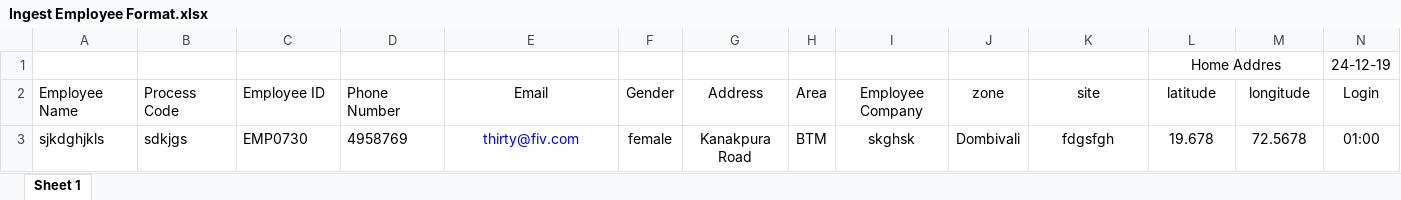
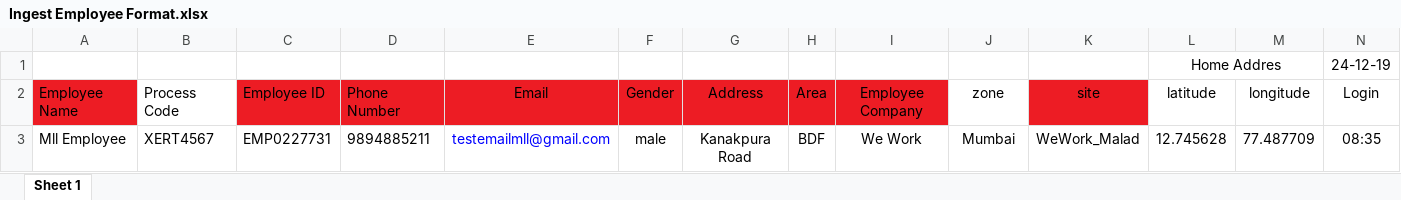
Before and after one commit to sandeep1988/vaayu, an Excel workbook: public/Ingest Employee Format.xlsx, sheet Sheet 1, drawn as a sheet; only a part is shown; values as stored, in another font and other column widths than the file's, no borders; removed rows and columns are numbered as before the commit, all else as after; rows hold the shown columns only; the diff names each change by its address in the sheet, - before the commit and + after, or states it on an @@ line.

```diff
--- a/public/Ingest Employee Format.xlsx (sheet Sheet 1)
+++ b/public/Ingest Employee Format.xlsx (sheet Sheet 1)
-A2 fill: none
+A2 fill: #ED1C24
-C2:I2 fill: none
+C2:I2 fill: #ED1C24
-K2 fill: none
+K2 fill: #ED1C24
-row 3: sjkdghjkls | sdkjgs | EMP0730 | 4958769 | thirty@fiv.com | female | Kanakpura Road | BTM | skghsk | Dombivali | fdgsfgh | 19.678 | 72.5678 | 01:00
+row 3: Mll Employee | XERT4567 | EMP0227731 | 9894885211 | testemailmll@gmail.com | male | Kanakpura Road | BDF | We Work | Mumbai | WeWork_Malad | 12.745628 | 77.487709 | 08:35
```
Also changed, not shown: 1 other file.
